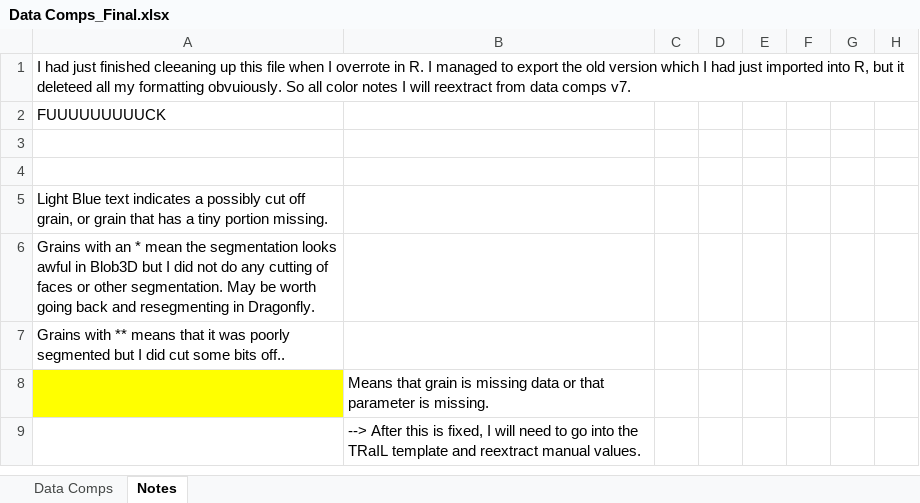
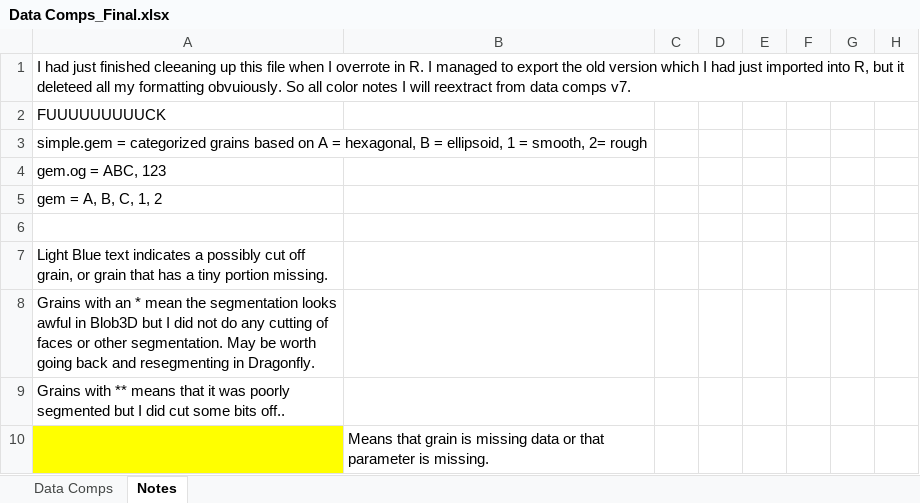
Before and after one commit to zeigler1021/apatite-project-git, an Excel workbook: Data Comps_Final.xlsx, sheet Notes, drawn as a sheet; only a part is shown; the shorter side is filled out with more unchanged rows; values as stored, in another font and other column widths than the file's, no borders; rows hold the shown columns only; the diff names each change by its address in the sheet, - before the commit and + after, or states it on an @@ line.

Commit message:
updated taylor nested functions
taylor functions were missing the intercept in the σ-equations. fixed.
added rough code to make comparison matrices for propagating uncertainties in quadrature.

```diff
--- a/Data Comps_Final.xlsx (sheet Notes)
+++ b/Data Comps_Final.xlsx (sheet Notes)
-A3: (empty)
+A3: simple.gem = categorized grains based on A = hexagonal, B = ellipsoid, 1 = smooth, 2= rough
+row 4: gem.og = ABC, 123
+row 5: gem = A, B, C, 1, 2
```
Also changed, not shown: sheet Data Comps, 17 other files.
